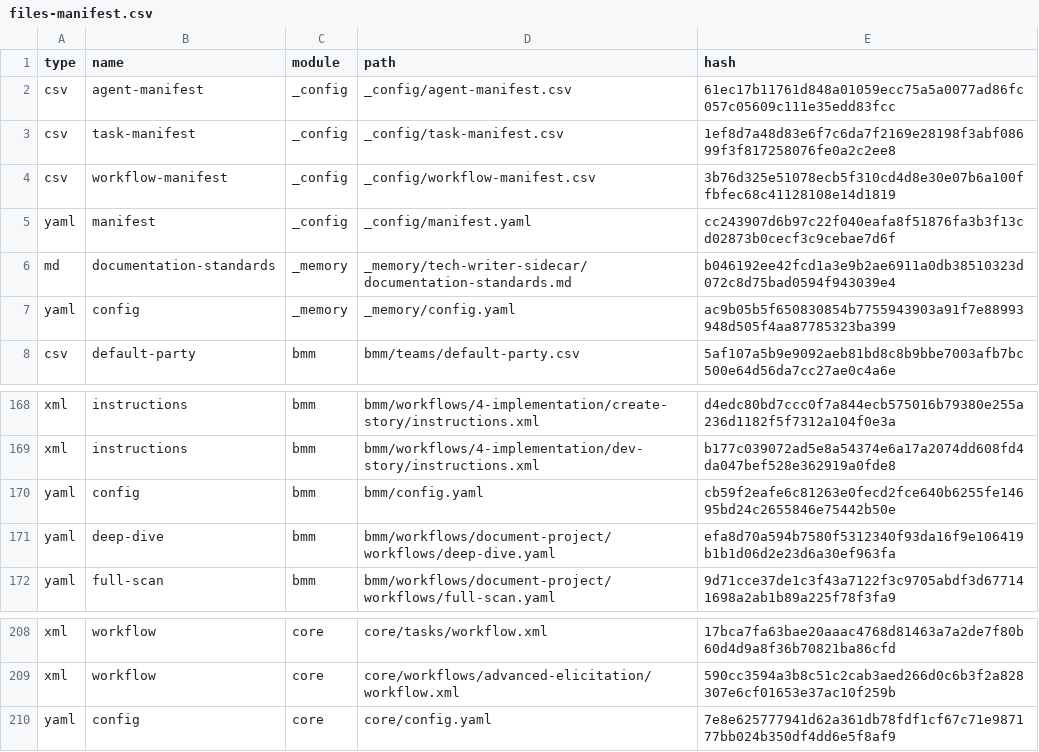
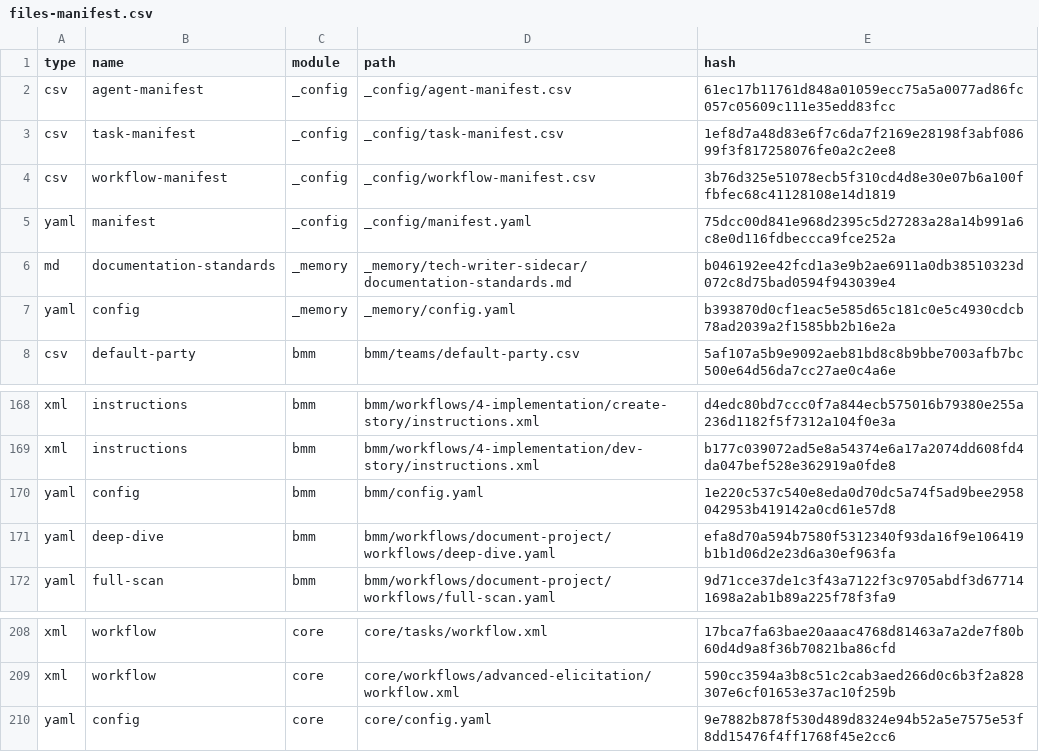
Before and after one commit to zikeji/ManlyCam, a CSV file: _bmad/_config/files-manifest.csv, drawn as a sheet; only a part is shown, gaps mark what is left out.

Commit message:
chore(bmad): add gemini CLI so I can keep working

```diff
--- a/_bmad/_config/files-manifest.csv
+++ b/_bmad/_config/files-manifest.csv
@@ -4,5 +4,5 @@ type,name,module,path,hash
 "csv","workflow-manifest","_config","_config/workflow-manifest.csv","3b76d325e51078ecb5f310cd4d8e30e07b6a100ffbfec68c41128108e14d1819"
-"yaml","manifest","_config","_config/manifest.yaml","cc243907d6b97c22f040eafa8f51876fa3b3f13cd02873b0cecf3c9cebae7d6f"
+"yaml","manifest","_config","_config/manifest.yaml","75dcc00d841e968d2395c5d27283a28a14b991a6c8e0d116fdbeccca9fce252a"
 "md","documentation-standards","_memory","_memory/tech-writer-sidecar/documentation-standards.md","b046192ee42fcd1a3e9b2ae6911a0db38510323d072c8d75bad0594f943039e4"
-"yaml","config","_memory","_memory/config.yaml","ac9b05b5f650830854b7755943903a91f7e88993948d505f4aa87785323ba399"
+"yaml","config","_memory","_memory/config.yaml","b393870d0cf1eac5e585d65c181c0e5c4930cdcb78ad2039a2f1585bb2b16e2a"
 "csv","default-party","bmm","bmm/teams/default-party.csv","5af107a5b9e9092aeb81bd8c8b9bbe7003afb7bc500e64d56da7cc27ae0c4a6e"
@@ -169,3 +169,3 @@ type,name,module,path,hash
 "xml","instructions","bmm","bmm/workflows/4-implementation/dev-story/instructions.xml","b177c039072ad5e8a54374e6a17a2074dd608fd4da047bef528e362919a0fde8"
-"yaml","config","bmm","bmm/config.yaml","cb59f2eafe6c81263e0fecd2fce640b6255fe14695bd24c2655846e75442b50e"
+"yaml","config","bmm","bmm/config.yaml","1e220c537c540e8eda0d70dc5a74f5ad9bee2958042953b419142a0cd61e57d8"
 "yaml","deep-dive","bmm","bmm/workflows/document-project/workflows/deep-dive.yaml","efa8d70a594b7580f5312340f93da16f9e106419b1b1d06d2e23d6a30ef963fa"
@@ -209,2 +209,2 @@ type,name,module,path,hash
 "xml","workflow","core","core/workflows/advanced-elicitation/workflow.xml","590cc3594a3b8c51c2cab3aed266d0c6b3f2a828307e6cf01653e37ac10f259b"
-"yaml","config","core","core/config.yaml","7e8e625777941d62a361db78fdf1cf67c71e987177bb024b350df4dd6e5f8af9"
+"yaml","config","core","core/config.yaml","9e7882b878f530d489d8324e94b52a5e7575e53f8dd15476f4ff1768f45e2cc6"
```
Also changed, not shown: 48 other files.
